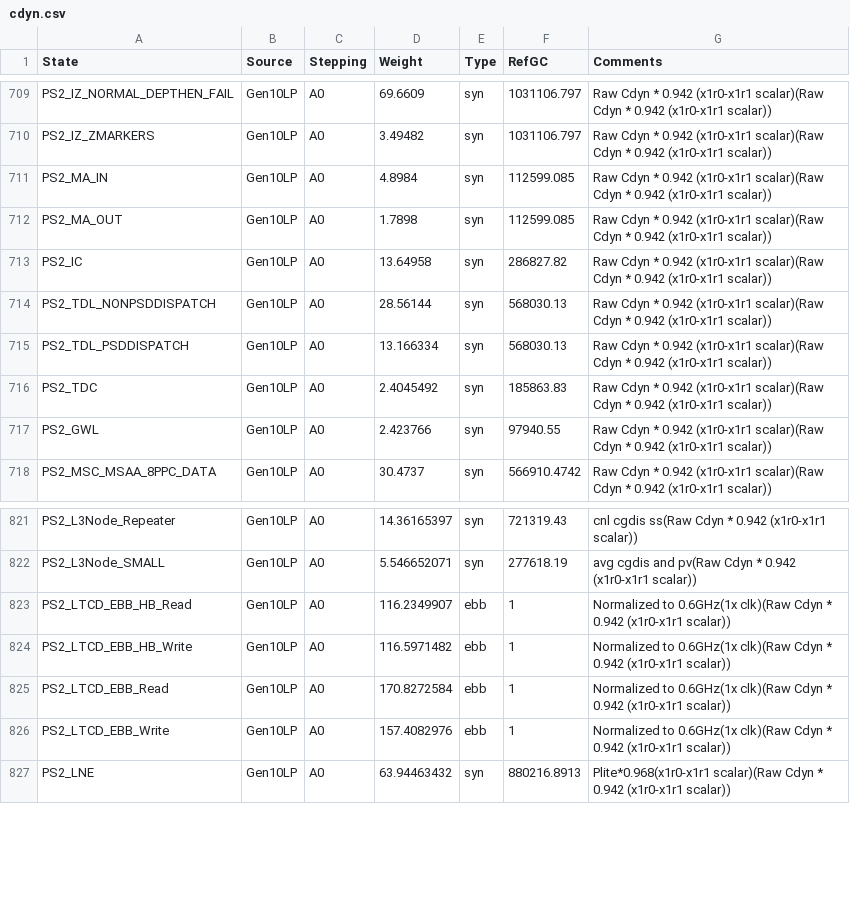
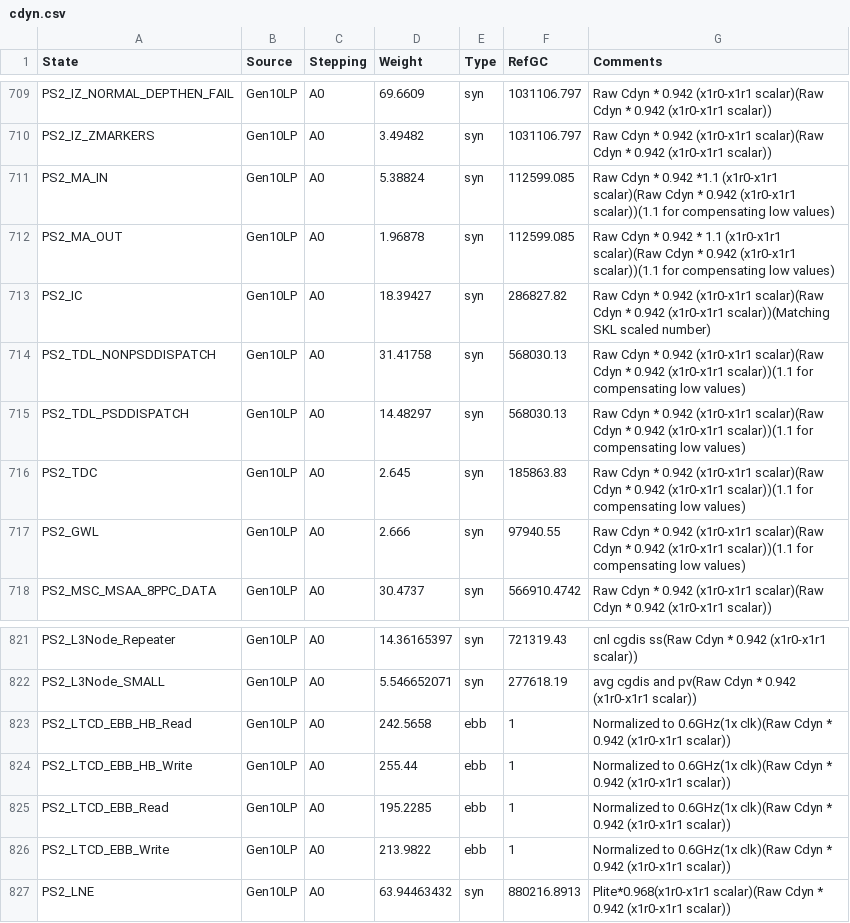
Before and after one commit to tushgarg20/Alps-ci-cd, a CSV file: Inputs/cdyn.csv, drawn as a sheet; only a part is shown, gaps mark what is left out.

Commit message:
Modified the LTCD EBB numbers for CNL based on WW18 EBB spreadsheet from Ahmad. Row cdyn wts are increased by 10% and for IC unit cdyn is modified to match the SKL scaled number.

```diff
--- a/Inputs/cdyn.csv
+++ b/Inputs/cdyn.csv
@@ -710,9 +710,9 @@ PS2_IZ_NORMAL_DEPTHEN_FAIL,Gen10LP,A0,69.6609,syn,1031106.797,Raw Cdyn * 0.942 (
 PS2_IZ_ZMARKERS,Gen10LP,A0,3.49482,syn,1031106.797,Raw Cdyn * 0.942 (x1r0-x1r1 scalar)(Raw Cdyn * 0.942 (x1r0-x1r1 scalar))
-PS2_MA_IN,Gen10LP,A0,4.8984,syn,112599.085,Raw Cdyn * 0.942 (x1r0-x1r1 scalar)(Raw Cdyn * 0.942 (x1r0-x1r1 scalar))
-PS2_MA_OUT,Gen10LP,A0,1.7898,syn,112599.085,Raw Cdyn * 0.942 (x1r0-x1r1 scalar)(Raw Cdyn * 0.942 (x1r0-x1r1 scalar))
-PS2_IC,Gen10LP,A0,13.64958,syn,286827.82,Raw Cdyn * 0.942 (x1r0-x1r1 scalar)(Raw Cdyn * 0.942 (x1r0-x1r1 scalar))
-PS2_TDL_NONPSDDISPATCH,Gen10LP,A0,28.56144,syn,568030.13,Raw Cdyn * 0.942 (x1r0-x1r1 scalar)(Raw Cdyn * 0.942 (x1r0-x1r1 scalar))
-PS2_TDL_PSDDISPATCH,Gen10LP,A0,13.166334,syn,568030.13,Raw Cdyn * 0.942 (x1r0-x1r1 scalar)(Raw Cdyn * 0.942 (x1r0-x1r1 scalar))
-PS2_TDC,Gen10LP,A0,2.4045492,syn,185863.83,Raw Cdyn * 0.942 (x1r0-x1r1 scalar)(Raw Cdyn * 0.942 (x1r0-x1r1 scalar))
-PS2_GWL,Gen10LP,A0,2.423766,syn,97940.55,Raw Cdyn * 0.942 (x1r0-x1r1 scalar)(Raw Cdyn * 0.942 (x1r0-x1r1 scalar))
+PS2_MA_IN,Gen10LP,A0,5.38824,syn,112599.085,Raw Cdyn * 0.942 *1.1 (x1r0-x1r1 scalar)(Raw Cdyn * 0.942 (x1r0-x1r1 scalar))(1.1 for compensating low values)
+PS2_MA_OUT,Gen10LP,A0,1.96878,syn,112599.085,Raw Cdyn * 0.942 * 1.1 (x1r0-x1r1 scalar)(Raw Cdyn * 0.942 (x1r0-x1r1 scalar))(1.1 for compensating low values)
+PS2_IC,Gen10LP,A0,18.39427,syn,286827.82,Raw Cdyn * 0.942 (x1r0-x1r1 scalar)(Raw Cdyn * 0.942 (x1r0-x1r1 scalar))(Matching SKL scaled number)
+PS2_TDL_NONPSDDISPATCH,Gen10LP,A0,31.41758,syn,568030.13,Raw Cdyn * 0.942 (x1r0-x1r1 scalar)(Raw Cdyn * 0.942 (x1r0-x1r1 scalar))(1.1 for compensating low values)
+PS2_TDL_PSDDISPATCH,Gen10LP,A0,14.48297,syn,568030.13,Raw Cdyn * 0.942 (x1r0-x1r1 scalar)(Raw Cdyn * 0.942 (x1r0-x1r1 scalar))(1.1 for compensating low values)
+PS2_TDC,Gen10LP,A0,2.645,syn,185863.83,Raw Cdyn * 0.942 (x1r0-x1r1 scalar)(Raw Cdyn * 0.942 (x1r0-x1r1 scalar))(1.1 for compensating low values)
+PS2_GWL,Gen10LP,A0,2.666,syn,97940.55,Raw Cdyn * 0.942 (x1r0-x1r1 scalar)(Raw Cdyn * 0.942 (x1r0-x1r1 scalar))(1.1 for compensating low values)
 PS2_MSC_MSAA_8PPC_DATA,Gen10LP,A0,30.4737,syn,566910.4742,Raw Cdyn * 0.942 (x1r0-x1r1 scalar)(Raw Cdyn * 0.942 (x1r0-x1r1 scalar))
@@ -822,6 +822,6 @@ PS2_L3Node_Repeater,Gen10LP,A0,14.36165397,syn,721319.43,cnl cgdis ss(Raw Cdyn *
 PS2_L3Node_SMALL,Gen10LP,A0,5.546652071,syn,277618.19,avg cgdis and pv(Raw Cdyn * 0.942 (x1r0-x1r1 scalar))
-PS2_LTCD_EBB_HB_Read,Gen10LP,A0,116.2349907,ebb,1,Normalized to 0.6GHz(1x clk)(Raw Cdyn * 0.942 (x1r0-x1r1 scalar))
-PS2_LTCD_EBB_HB_Write,Gen10LP,A0,116.5971482,ebb,1,Normalized to 0.6GHz(1x clk)(Raw Cdyn * 0.942 (x1r0-x1r1 scalar))
-PS2_LTCD_EBB_Read,Gen10LP,A0,170.8272584,ebb,1,Normalized to 0.6GHz(1x clk)(Raw Cdyn * 0.942 (x1r0-x1r1 scalar))
-PS2_LTCD_EBB_Write,Gen10LP,A0,157.4082976,ebb,1,Normalized to 0.6GHz(1x clk)(Raw Cdyn * 0.942 (x1r0-x1r1 scalar))
+PS2_LTCD_EBB_HB_Read,Gen10LP,A0,242.5658,ebb,1,Normalized to 0.6GHz(1x clk)(Raw Cdyn * 0.942 (x1r0-x1r1 scalar))
+PS2_LTCD_EBB_HB_Write,Gen10LP,A0,255.44,ebb,1,Normalized to 0.6GHz(1x clk)(Raw Cdyn * 0.942 (x1r0-x1r1 scalar))
+PS2_LTCD_EBB_Read,Gen10LP,A0,195.2285,ebb,1,Normalized to 0.6GHz(1x clk)(Raw Cdyn * 0.942 (x1r0-x1r1 scalar))
+PS2_LTCD_EBB_Write,Gen10LP,A0,213.9822,ebb,1,Normalized to 0.6GHz(1x clk)(Raw Cdyn * 0.942 (x1r0-x1r1 scalar))
 PS2_LNE,Gen10LP,A0,63.94463432,syn,880216.8913,Plite*0.968(x1r0-x1r1 scalar)(Raw Cdyn * 0.942 (x1r0-x1r1 scalar))
```
Also changed, not shown: 1 other file.
